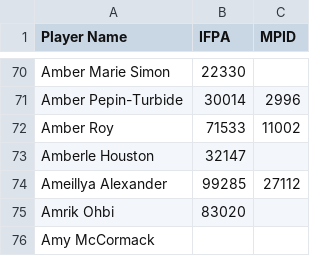
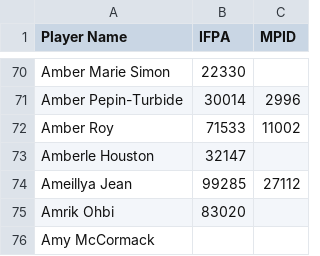
Before and after one commit to madcock/IPR, a CSV file: mnp-legacy-players.csv, drawn as a sheet; only a part is shown, gaps mark what is left out.

Commit message:
Update mnp-legacy-players.csv
Ameillya Jean

```diff
--- a/mnp-legacy-players.csv
+++ b/mnp-legacy-players.csv
@@ -73,3 +73,3 @@ Amber Roy,71533,11002
 Amberle Houston,32147,
-Ameillya Alexander,99285,27112
+Ameillya Jean,99285,27112
 Amrik Ohbi,83020,
```
